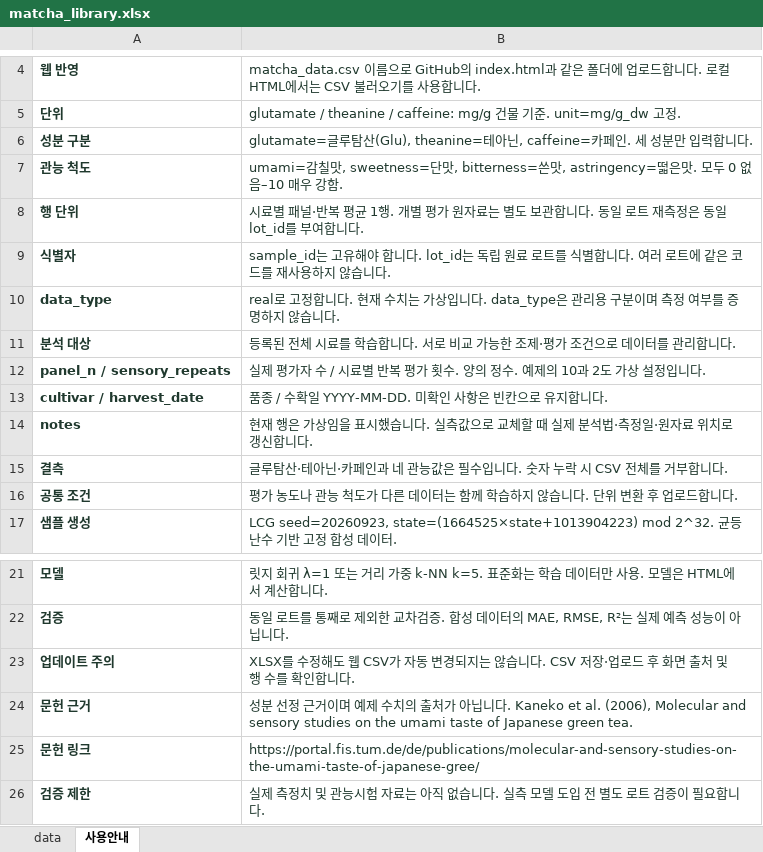
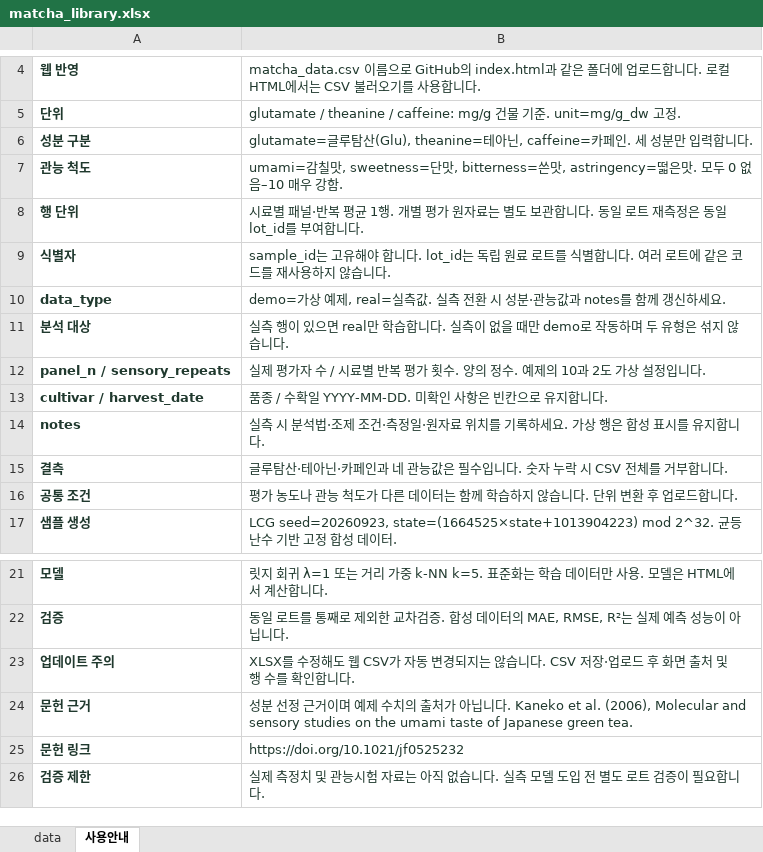
Before and after one commit to wooramii/match---library-260909, an Excel workbook: matcha_library.xlsx, sheet 사용안내, drawn as a sheet; only a part is shown, gaps mark what is left out; values as stored, in another font and other column widths than the file's, no borders; the diff names each change by its address in the sheet, - before the commit and + after, or states it on an @@ line.

```diff
--- a/matcha_library.xlsx (sheet 사용안내)
+++ b/matcha_library.xlsx (sheet 사용안내)
-B10: real로 고정합니다. 현재 수치는 가상입니다. data_type은 관리용 구분이며 측정 여부를 증명하지 않습니다.
+B10: demo=가상 예제, real=실측값. 실측 전환 시 성분·관능값과 notes를 함께 갱신하세요.
-B11: 등록된 전체 시료를 학습합니다. 서로 비교 가능한 조제·평가 조건으로 데이터를 관리합니다.
+B11: 실측 행이 있으면 real만 학습합니다. 실측이 없을 때만 demo로 작동하며 두 유형은 섞지 않습니다.
-B14: 현재 행은 가상임을 표시했습니다. 실측값으로 교체할 때 실제 분석법·측정일·원자료 위치로 갱신합니다.
+B14: 실측 시 분석법·조제 조건·측정일·원자료 위치를 기록하세요. 가상 행은 합성 표시를 유지합니다.
-B25: https://portal.fis.tum.de/de/publications/molecular-and-sensory-studies-on-the-umami-taste-of-japanese-gree/
+B25: https://doi.org/10.1021/jf0525232
```
Also changed, not shown: sheet data.
